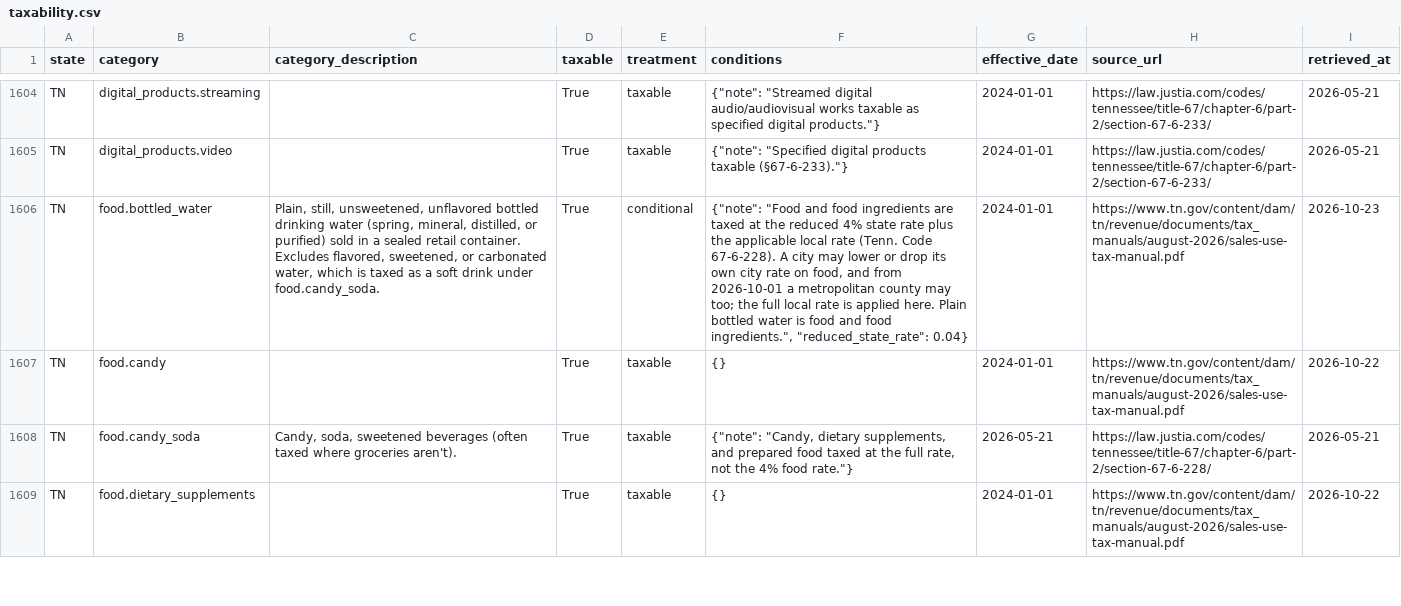
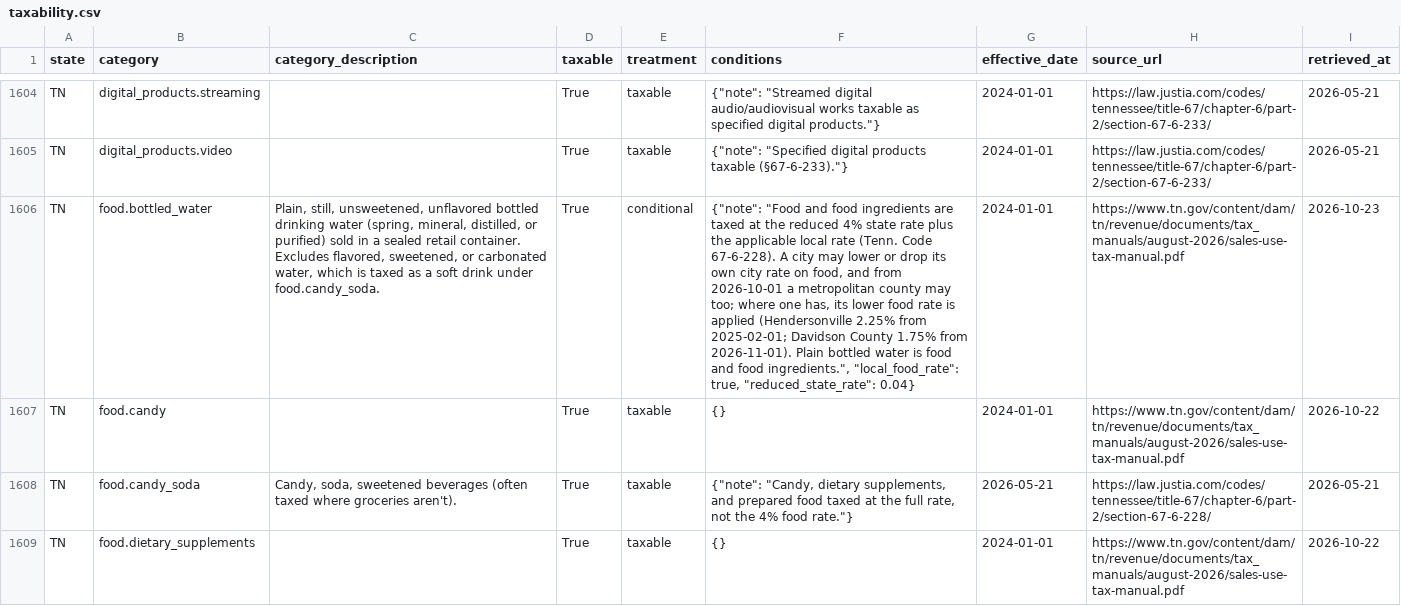
Before and after one commit to Ringzero787/taxlocus-data, a CSV file: data/taxability.csv, drawn as a sheet; only a part is shown, gaps mark what is left out; the diff covers the shown part only; the diff names each change by its address in the sheet, - before the commit and + after, or states it on an @@ line.

Commit message:
data refresh 2026-11-01

```diff
--- a/data/taxability.csv
+++ b/data/taxability.csv
-F1606 (conditions): …may too; the full local rate is applied here. Plain bottled water is food and food ingredients.", "reduced_state_rate": 0.04}
+F1606 (conditions): …may too; where one has, its lower food rate is applied (Hendersonville 2.25% from 2025-02-01; Davidson County 1.75% from 2026-11-01). Plain bottled water is food and food ingredients.", "local_food_rate": true, "reduced_state_rate": 0.04}
```
Also changed, not shown: 2 edited cells elsewhere in this file, data/marketplace_facilitator_rules.csv, data/nexus_thresholds.csv, 11 other files.
